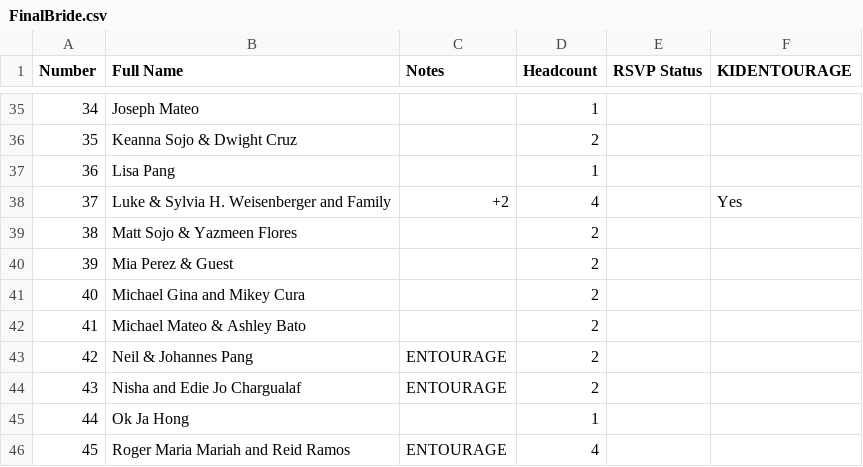
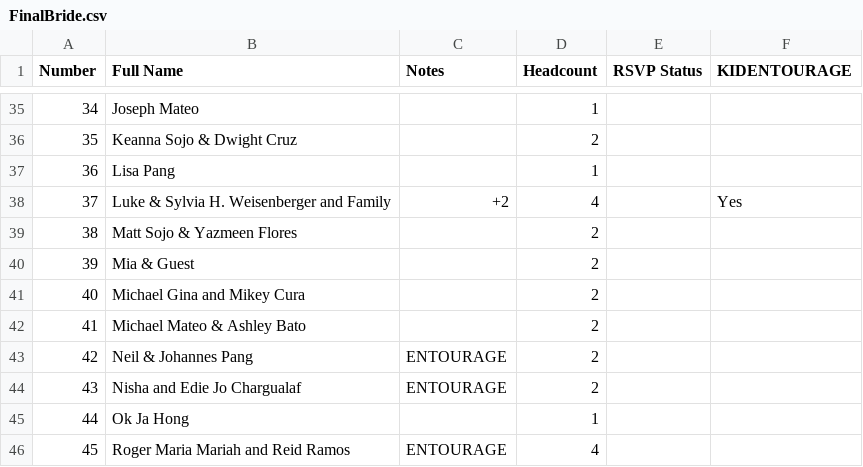
Before and after one commit to SHISLER671/WeddingWebsite, a CSV file: FinalBride.csv, drawn as a sheet; only a part is shown, gaps mark what is left out.

```diff
--- a/FinalBride.csv
+++ b/FinalBride.csv
@@ -39,3 +39,3 @@ Number,Full Name,Notes,Headcount,RSVP Status,KIDENTOURAGE
 38,Matt Sojo & Yazmeen Flores,,2,,
-39,Mia Perez & Guest,,2,,
+39,Mia & Guest,,2,,
 40,Michael Gina and Mikey Cura,,2,,
```
Also changed, not shown: FINALlist.csv, FinalGroom.csv, 13 other files.
